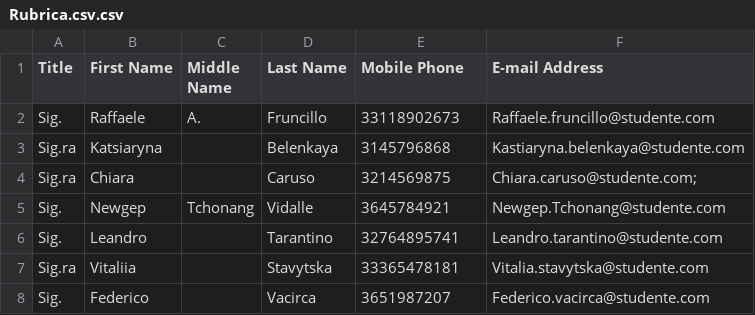
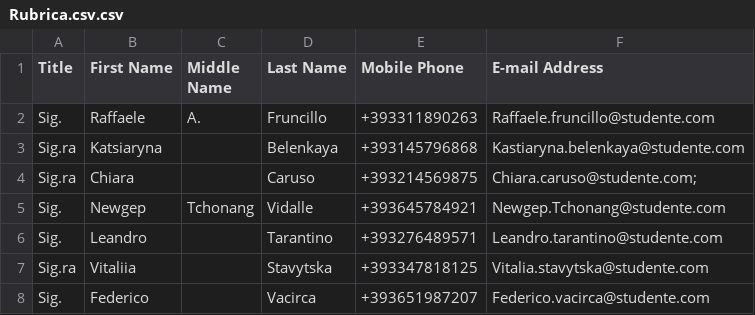
Before and after one commit to fedevaci/epicodefede, a CSV file: Rubrica.csv.csv, drawn as a sheet.

Commit message:
Add files via upload

```diff
--- a/Rubrica.csv.csv
+++ b/Rubrica.csv.csv
@@ -1,8 +1,8 @@
 Title,First Name,Middle Name,Last Name,Mobile Phone,E-mail Address
-Sig.,Raffaele,A.,Fruncillo,33118902673,Raffaele.fruncillo@studente.com
-Sig.ra,Katsiaryna,,Belenkaya,3145796868,Kastiaryna.belenkaya@studente.com
-Sig.ra,Chiara,,Caruso,3214569875,Chiara.caruso@studente.com;
-Sig.,Newgep,Tchonang,Vidalle,3645784921,Newgep.Tchonang@studente.com
-Sig.,Leandro,,Tarantino,32764895741,Leandro.tarantino@studente.com
-Sig.ra,Vitaliia,,Stavytska,33365478181,Vitalia.stavytska@studente.com
-Sig.,Federico,,Vacirca,3651987207,Federico.vacirca@studente.com
+Sig.,Raffaele,A.,Fruncillo,+393311890263,Raffaele.fruncillo@studente.com
+Sig.ra,Katsiaryna,,Belenkaya,+393145796868,Kastiaryna.belenkaya@studente.com
+Sig.ra,Chiara,,Caruso,+393214569875,Chiara.caruso@studente.com;
+Sig.,Newgep,Tchonang,Vidalle,+393645784921,Newgep.Tchonang@studente.com
+Sig.,Leandro,,Tarantino,+393276489571,Leandro.tarantino@studente.com
+Sig.ra,Vitaliia,,Stavytska,+393347818125,Vitalia.stavytska@studente.com
+Sig.,Federico,,Vacirca,+393651987207,Federico.vacirca@studente.com
```
